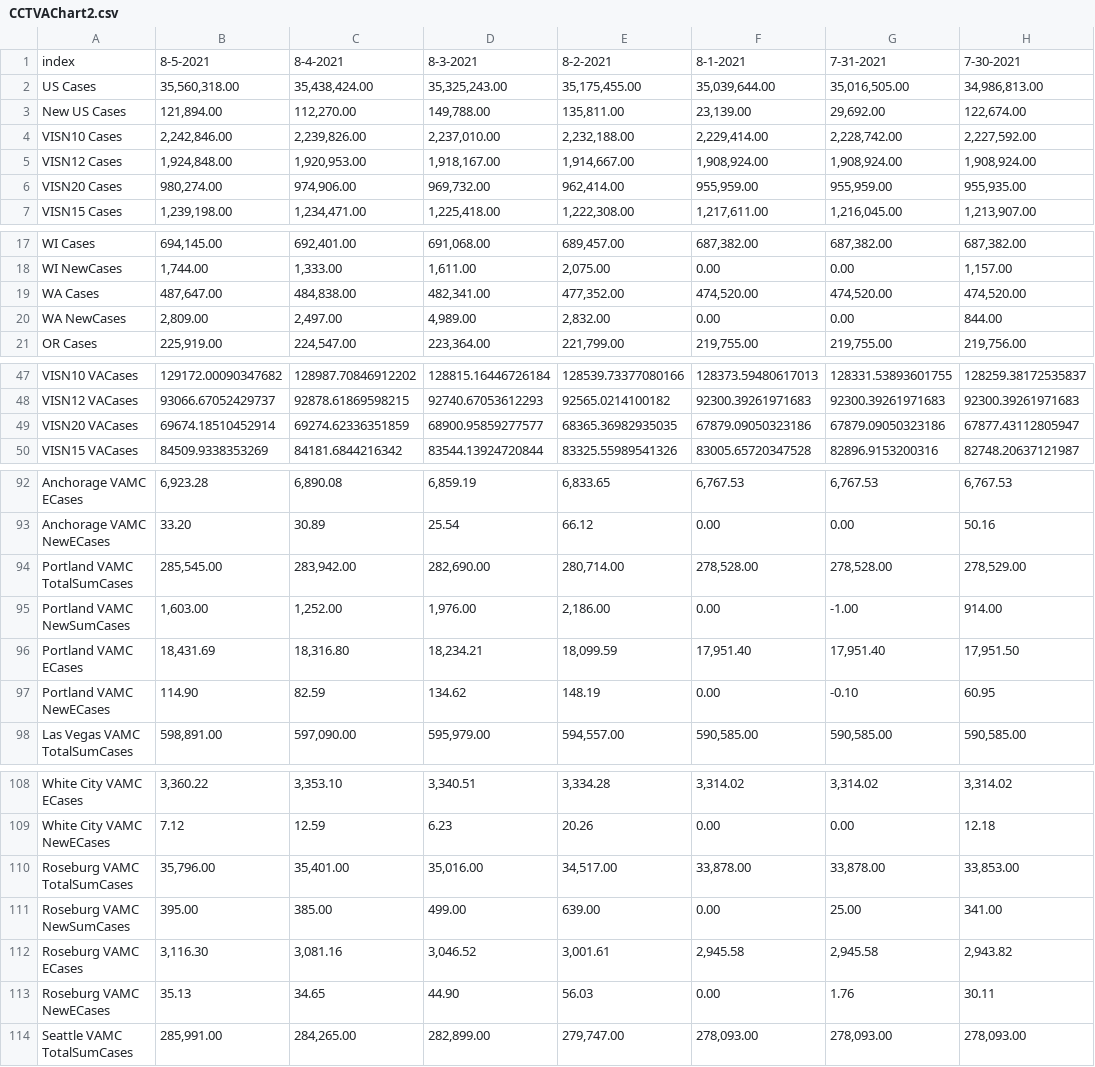
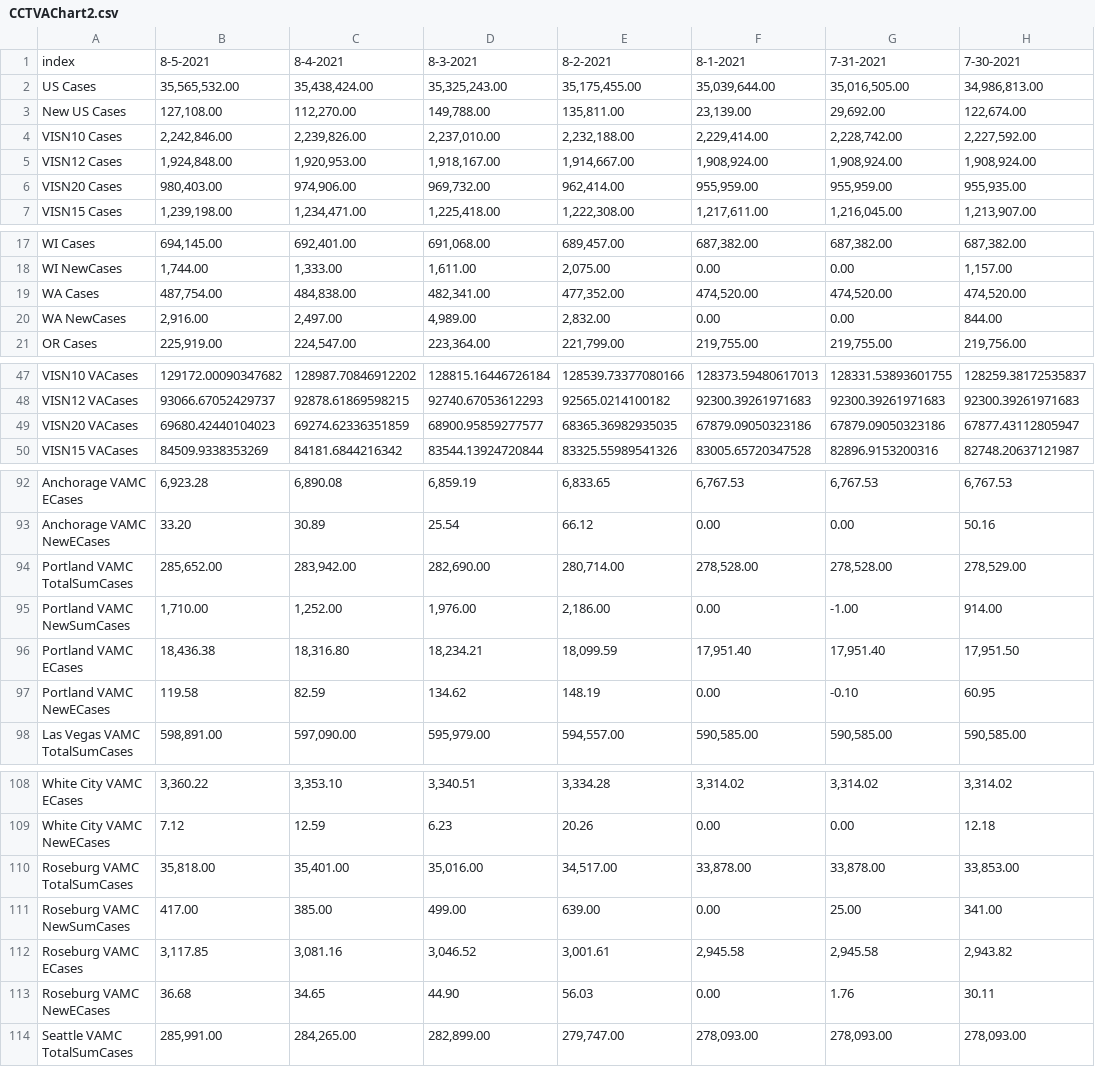
Before and after one commit to sourabpramanik/Covid, a CSV file: CCTVAChart2.csv, drawn as a sheet; only a part is shown, gaps mark what is left out; the diff covers the shown part only; the diff names each change by its address in the sheet, - before the commit and + after, or states it on an @@ line.

```diff
--- a/CCTVAChart2.csv
+++ b/CCTVAChart2.csv
-B2: 35,560,318.00
+B2: 35,565,532.00
-B3: 121,894.00
+B3: 127,108.00
-B6: 980,274.00
+B6: 980,403.00
-B19: 487,647.00
+B19: 487,754.00
-B20: 2,809.00
+B20: 2,916.00
-B49: 69674.18510452914
+B49: 69680.42440104023
-B94: 285,545.00
+B94: 285,652.00
-B95: 1,603.00
+B95: 1,710.00
-B96: 18,431.69
+B96: 18,436.38
-B97: 114.90
+B97: 119.58
-B110: 35,796.00
+B110: 35,818.00
-B111: 395.00
+B111: 417.00
-B112: 3,116.30
+B112: 3,117.85
-B113: 35.13
+B113: 36.68
```
Also changed, not shown: 2 edited cells elsewhere in this file, VAChart.csv.
